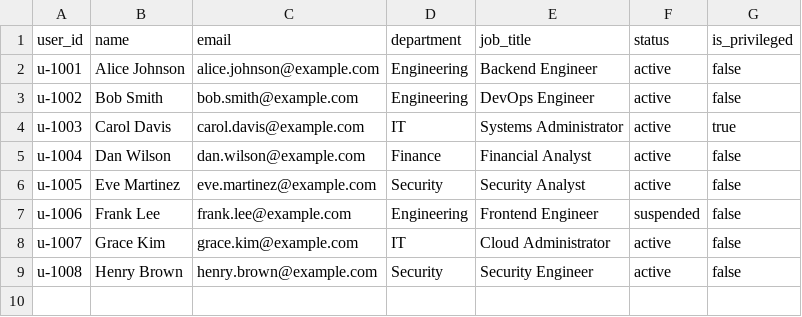
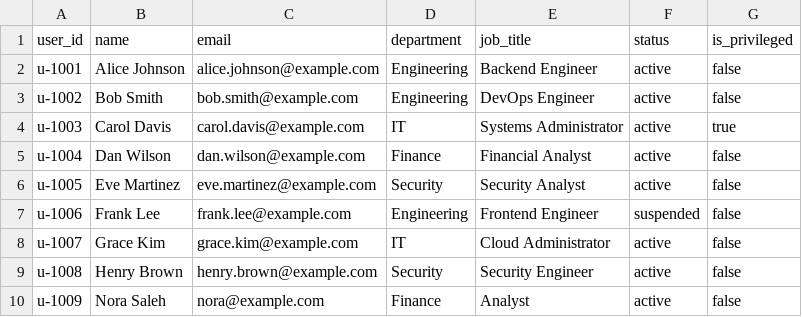
Before and after one commit to azoz70/permission-map, a CSV file: examples/users.csv, drawn as a sheet; the diff names each change by its address in the sheet, - before the commit and + after, or states it on an @@ line.

Commit message:
feat: Phase 4 — explainable risk engine (v0.3.0)
- rule-based risk engine with 10 rules (dormant privileged, undeclared admin,
  direct admin, broad-group admin, conflicting roles, excessive grants,
  orphaned user/group, unused permission, dormant account)
- 'analyze' runs rules, stores findings and shows a severity summary
- 'findings' lists explainable findings, filterable by severity/user
- stable finding IDs, confirmed/potential confidence, evidence and action
- dashboard reflects inferred privilege and stored findings
- 62 tests, docs and new screenshots

```diff
--- a/examples/users.csv
+++ b/examples/users.csv
+row 10: u-1009 | Nora Saleh | nora@example.com | Finance | Analyst | active | false
```
Also changed, not shown: 32 other files.
